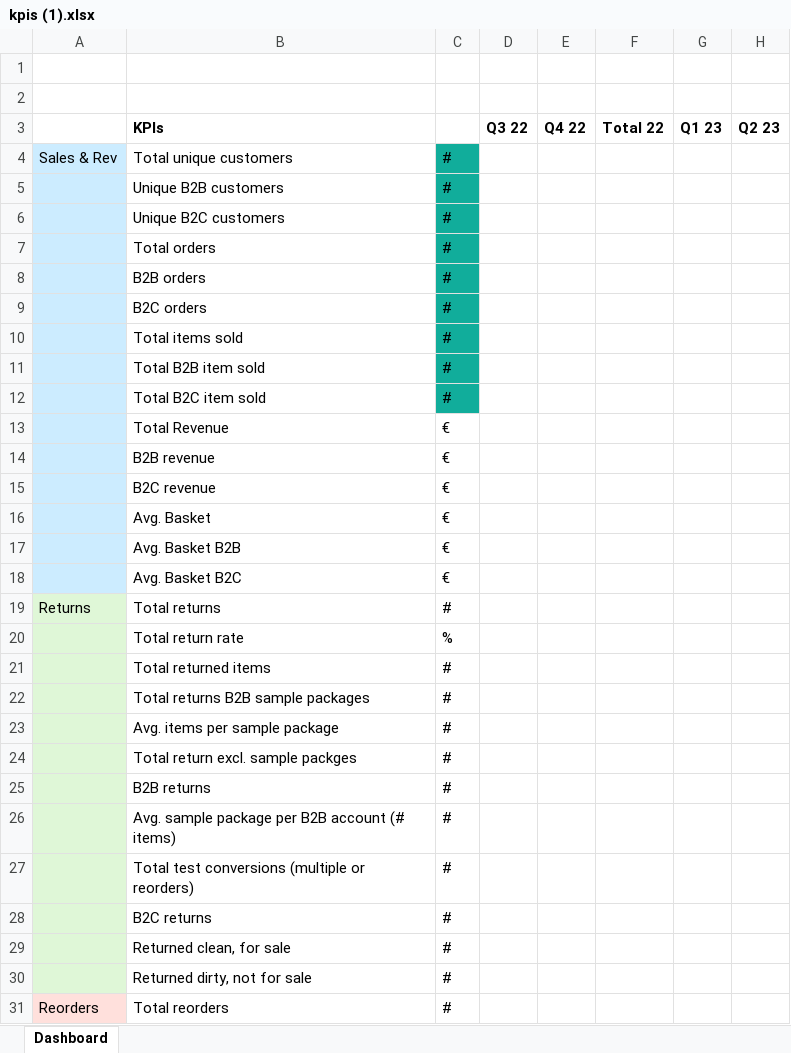
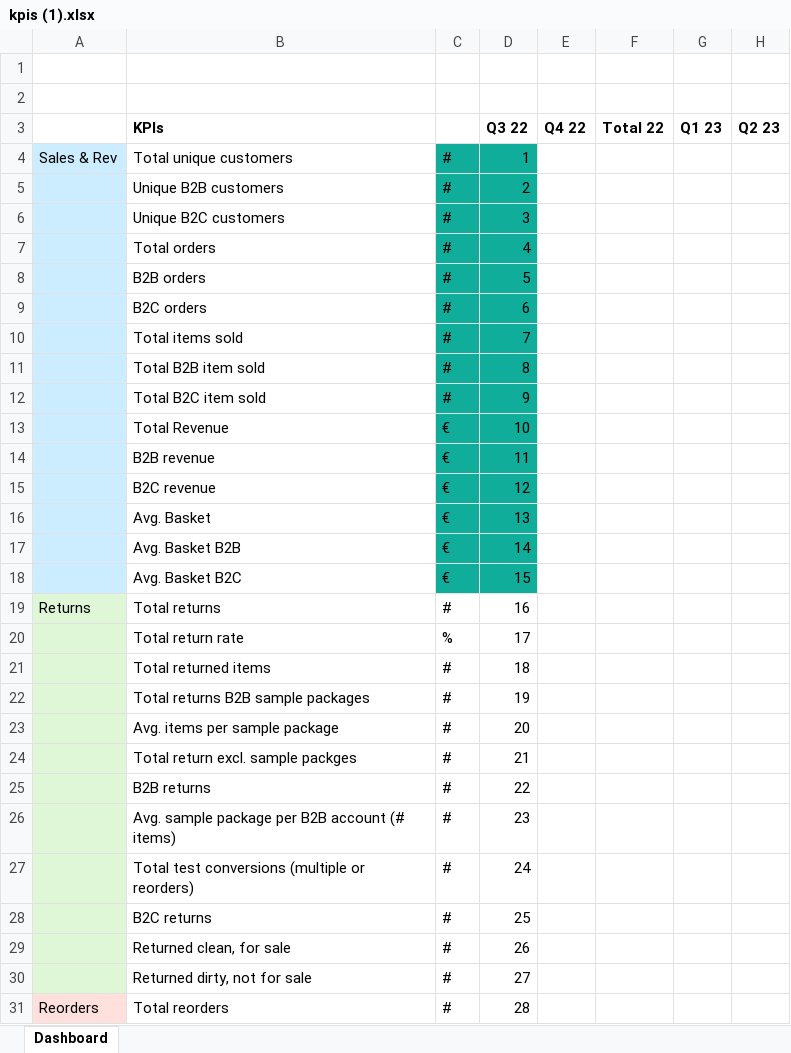
Before and after one commit to Hafiz-Tariq/ForHumans, an Excel workbook: Requirments/kpis (1).xlsx, sheet Dashboard, drawn as a sheet; only a part is shown; values as stored, in another font and other column widths than the file's, no borders; the diff covers the shown part only; the diff names each change by its address in the sheet, - before the commit and + after, or states it on an @@ line.

```diff
--- a/Requirments/kpis (1).xlsx (sheet Dashboard)
+++ b/Requirments/kpis (1).xlsx (sheet Dashboard)
-D4: (empty)
+D4: 1
-D4:D12 fill: none
+D4:D12 fill: #11AD9B
-D5: (empty)
+D5: 2
-D6: (empty)
+D6: 3
-D7: (empty)
+D7: 4
-D8: (empty)
+D8: 5
-D9: (empty)
+D9: 6
-D10: (empty)
+D10: 7
-D11: (empty)
+D11: 8
-D12: (empty)
+D12: 9
-C13:D18 fill: none
+C13:D18 fill: #11AD9B
-D13: (empty)
+D13: 10
-D14: (empty)
+D14: 11
-D15: (empty)
+D15: 12
-D16: (empty)
+D16: 13
-D17: (empty)
+D17: 14
-D18: (empty)
+D18: 15
-D19: (empty)
+D19: 16
-D20: (empty)
+D20: 17
-D21: (empty)
+D21: 18
-D22: (empty)
+D22: 19
-D23: (empty)
+D23: 20
-D24: (empty)
+D24: 21
-D25: (empty)
+D25: 22
-D26: (empty)
+D26: 23
-D27: (empty)
+D27: 24
-D28: (empty)
+D28: 25
-D29: (empty)
+D29: 26
-D30: (empty)
+D30: 27
-D31: (empty)
+D31: 28
```
Also changed, not shown: 95 edited cells elsewhere in this sheet, 5 other files.
